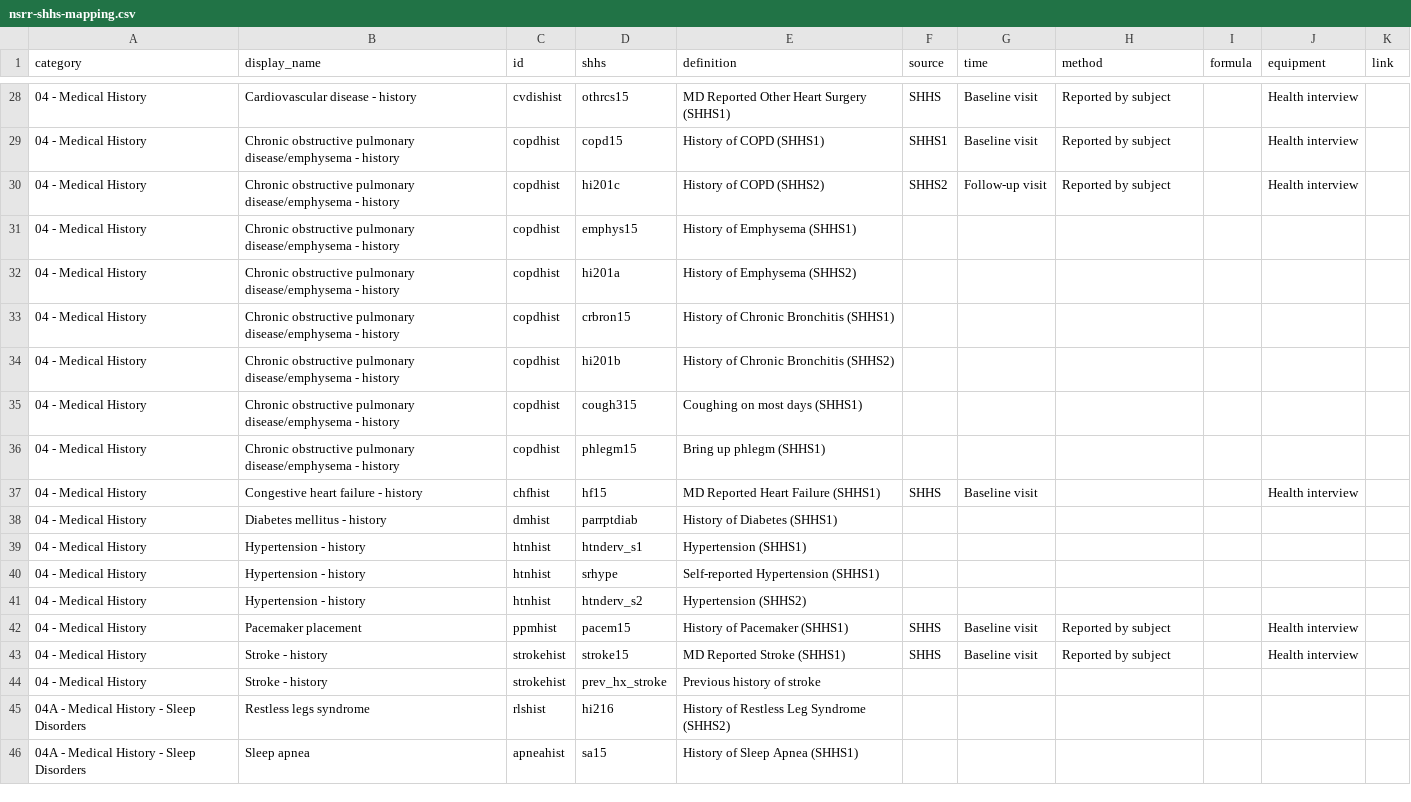
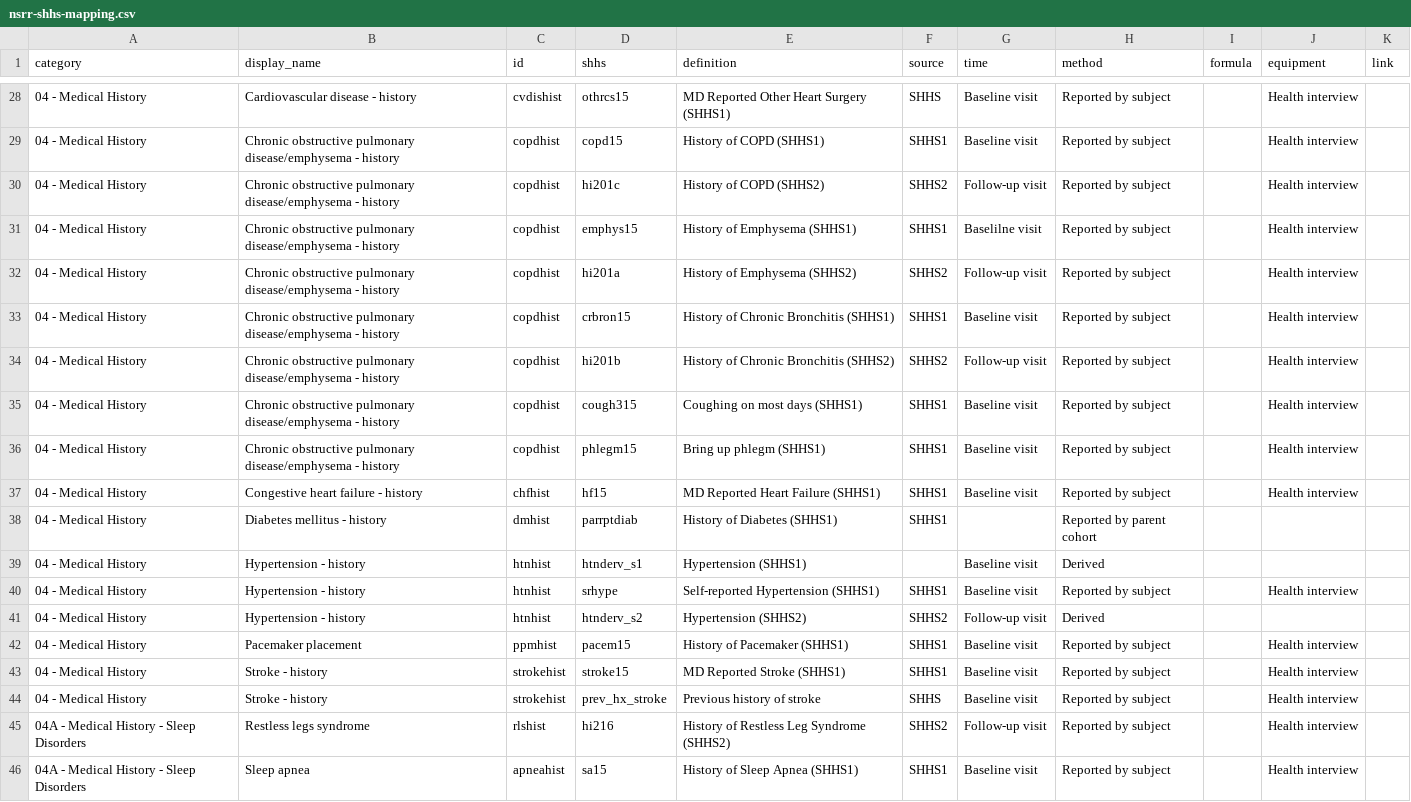
Before and after one commit to licongcui/nsrr-cross-cohort-mapping, a CSV file: mappings/nsrr-shhs-mapping.csv, drawn as a sheet; only a part is shown, gaps mark what is left out; the diff covers the shown part only.

Commit message:
Updated SHHS mappings and attribute lexicon
Added to Medical History and Medications.  htnderv_s1 and htnderv_s2 are
derived variables from Bp checks or HTN medication use.  Added Derived
to lexicon.

Should Bp variables and HTN medication use variables go in the link
column on the spreadsheet?

```diff
--- a/mappings/nsrr-shhs-mapping.csv
+++ b/mappings/nsrr-shhs-mapping.csv
@@ -30,17 +30,17 @@ category,display_name,id,shhs,definition,source,time,method,formula,equipment,li
 04 - Medical History,Chronic obstructive pulmonary disease/emphysema - history,copdhist,hi201c,History of COPD (SHHS2),SHHS2,Follow-up visit,Reported by subject,,Health interview,
-04 - Medical History,Chronic obstructive pulmonary disease/emphysema - history,copdhist,emphys15,History of Emphysema (SHHS1),,,,,,
-04 - Medical History,Chronic obstructive pulmonary disease/emphysema - history,copdhist,hi201a,History of Emphysema (SHHS2),,,,,,
-04 - Medical History,Chronic obstructive pulmonary disease/emphysema - history,copdhist,crbron15,History of Chronic Bronchitis (SHHS1),,,,,,
-04 - Medical History,Chronic obstructive pulmonary disease/emphysema - history,copdhist,hi201b,History of Chronic Bronchitis (SHHS2),,,,,,
-04 - Medical History,Chronic obstructive pulmonary disease/emphysema - history,copdhist,cough315,Coughing on most days (SHHS1),,,,,,
-04 - Medical History,Chronic obstructive pulmonary disease/emphysema - history,copdhist,phlegm15,Bring up phlegm (SHHS1),,,,,,
-04 - Medical History,Congestive heart failure - history,chfhist,hf15,MD Reported Heart Failure (SHHS1),SHHS,Baseline visit,,,Health interview,
-04 - Medical History,Diabetes mellitus - history,dmhist,parrptdiab,History of Diabetes (SHHS1),,,,,,
-04 - Medical History,Hypertension - history,htnhist,htnderv_s1,Hypertension (SHHS1),,,,,,
-04 - Medical History,Hypertension - history,htnhist,srhype,Self-reported Hypertension (SHHS1),,,,,,
-04 - Medical History,Hypertension - history,htnhist,htnderv_s2,Hypertension (SHHS2),,,,,,
-04 - Medical History,Pacemaker placement,ppmhist,pacem15,History of Pacemaker (SHHS1),SHHS,Baseline visit,Reported by subject,,Health interview,
-04 - Medical History,Stroke - history,strokehist,stroke15,MD Reported Stroke (SHHS1),SHHS,Baseline visit,Reported by subject,,Health interview,
-04 - Medical History,Stroke - history,strokehist,prev_hx_stroke,Previous history of stroke,,,,,,
-04A - Medical History - Sleep Disorders,Restless legs syndrome,rlshist,hi216,History of Restless Leg Syndrome (SHHS2),,,,,,
-04A - Medical History - Sleep Disorders,Sleep apnea,apneahist,sa15,History of Sleep Apnea (SHHS1),,,,,,
+04 - Medical History,Chronic obstructive pulmonary disease/emphysema - history,copdhist,emphys15,History of Emphysema (SHHS1),SHHS1,Baselilne visit,Reported by subject,,Health interview,
+04 - Medical History,Chronic obstructive pulmonary disease/emphysema - history,copdhist,hi201a,History of Emphysema (SHHS2),SHHS2,Follow-up visit,Reported by subject,,Health interview,
+04 - Medical History,Chronic obstructive pulmonary disease/emphysema - history,copdhist,crbron15,History of Chronic Bronchitis (SHHS1),SHHS1,Baseline visit,Reported by subject,,Health interview,
+04 - Medical History,Chronic obstructive pulmonary disease/emphysema - history,copdhist,hi201b,History of Chronic Bronchitis (SHHS2),SHHS2,Follow-up visit,Reported by subject,,Health interview,
+04 - Medical History,Chronic obstructive pulmonary disease/emphysema - history,copdhist,cough315,Coughing on most days (SHHS1),SHHS1,Baseline visit,Reported by subject,,Health interview,
+04 - Medical History,Chronic obstructive pulmonary disease/emphysema - history,copdhist,phlegm15,Bring up phlegm (SHHS1),SHHS1,Baseline visit,Reported by subject,,Health interview,
+04 - Medical History,Congestive heart failure - history,chfhist,hf15,MD Reported Heart Failure (SHHS1),SHHS1,Baseline visit,Reported by subject,,Health interview,
+04 - Medical History,Diabetes mellitus - history,dmhist,parrptdiab,History of Diabetes (SHHS1),SHHS1,,Reported by parent cohort,,,
+04 - Medical History,Hypertension - history,htnhist,htnderv_s1,Hypertension (SHHS1),,Baseline visit,Derived,,,
+04 - Medical History,Hypertension - history,htnhist,srhype,Self-reported Hypertension (SHHS1),SHHS1,Baseline visit,Reported by subject,,Health interview,
+04 - Medical History,Hypertension - history,htnhist,htnderv_s2,Hypertension (SHHS2),SHHS2,Follow-up visit,Derived,,,
+04 - Medical History,Pacemaker placement,ppmhist,pacem15,History of Pacemaker (SHHS1),SHHS1,Baseline visit,Reported by subject,,Health interview,
+04 - Medical History,Stroke - history,strokehist,stroke15,MD Reported Stroke (SHHS1),SHHS1,Baseline visit,Reported by subject,,Health interview,
+04 - Medical History,Stroke - history,strokehist,prev_hx_stroke,Previous history of stroke,SHHS,Baseline visit,Reported by subject,,Health interview,
+04A - Medical History - Sleep Disorders,Restless legs syndrome,rlshist,hi216,History of Restless Leg Syndrome (SHHS2),SHHS2,Follow-up visit,Reported by subject,,Health interview,
+04A - Medical History - Sleep Disorders,Sleep apnea,apneahist,sa15,History of Sleep Apnea (SHHS1),SHHS1,Baseline visit,Reported by subject,,Health interview,
```
Also changed, not shown: 2 added rows, 2 removed rows and 10 edited cells elsewhere in this file, mappings/nsrr-provenance-attribute-lexicon.csv.
